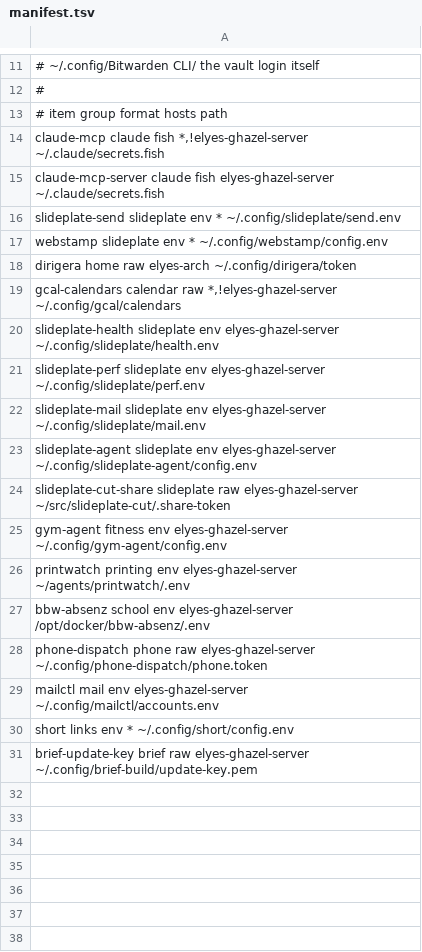
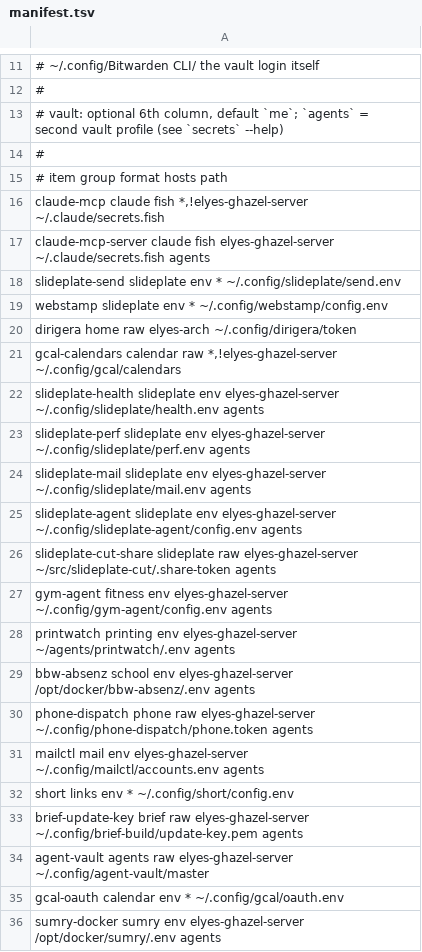
Before and after one commit to elyesghazel/dotfiles, a TSV file: secrets/.config/secrets/manifest.tsv, drawn as a sheet; only a part is shown, gaps mark what is left out.

Commit message:
chore(secrets): add sumry docker env

```diff
--- a/secrets/.config/secrets/manifest.tsv
+++ b/secrets/.config/secrets/manifest.tsv
@@ -12,5 +12,7 @@
 #
+#   vault:  optional 6th column, default `me`; `agents` = second vault profile (see `secrets` --help)
+#
 # item               group       format hosts                          path
 claude-mcp           claude      fish   *,!elyes-ghazel-server         ~/.claude/secrets.fish
-claude-mcp-server    claude      fish   elyes-ghazel-server            ~/.claude/secrets.fish
+claude-mcp-server    claude      fish   elyes-ghazel-server            ~/.claude/secrets.fish  agents
 slideplate-send      slideplate  env    *                              ~/.config/slideplate/send.env
@@ -19,13 +21,16 @@ dirigera             home        raw    elyes-arch                     ~/.config
 gcal-calendars       calendar    raw    *,!elyes-ghazel-server         ~/.config/gcal/calendars
-slideplate-health    slideplate  env    elyes-ghazel-server            ~/.config/slideplate/health.env
-slideplate-perf      slideplate  env    elyes-ghazel-server            ~/.config/slideplate/perf.env
-slideplate-mail      slideplate  env    elyes-ghazel-server            ~/.config/slideplate/mail.env
-slideplate-agent     slideplate  env    elyes-ghazel-server            ~/.config/slideplate-agent/config.env
-slideplate-cut-share slideplate  raw    elyes-ghazel-server            ~/src/slideplate-cut/.share-token
-gym-agent            fitness     env    elyes-ghazel-server            ~/.config/gym-agent/config.env
-printwatch           printing    env    elyes-ghazel-server            ~/agents/printwatch/.env
-bbw-absenz           school      env    elyes-ghazel-server            /opt/docker/bbw-absenz/.env
-phone-dispatch       phone       raw    elyes-ghazel-server            ~/.config/phone-dispatch/phone.token
-mailctl              mail        env    elyes-ghazel-server            ~/.config/mailctl/accounts.env
+slideplate-health    slideplate  env    elyes-ghazel-server            ~/.config/slideplate/health.env  agents
+slideplate-perf      slideplate  env    elyes-ghazel-server            ~/.config/slideplate/perf.env  agents
+slideplate-mail      slideplate  env    elyes-ghazel-server            ~/.config/slideplate/mail.env  agents
+slideplate-agent     slideplate  env    elyes-ghazel-server            ~/.config/slideplate-agent/config.env  agents
+slideplate-cut-share slideplate  raw    elyes-ghazel-server            ~/src/slideplate-cut/.share-token  agents
+gym-agent            fitness     env    elyes-ghazel-server            ~/.config/gym-agent/config.env  agents
+printwatch           printing    env    elyes-ghazel-server            ~/agents/printwatch/.env  agents
+bbw-absenz           school      env    elyes-ghazel-server            /opt/docker/bbw-absenz/.env  agents
+phone-dispatch       phone       raw    elyes-ghazel-server            ~/.config/phone-dispatch/phone.token  agents
+mailctl              mail        env    elyes-ghazel-server            ~/.config/mailctl/accounts.env  agents
 short                links       env    *                             ~/.config/short/config.env
-brief-update-key   brief       raw    elyes-ghazel-server            ~/.config/brief-build/update-key.pem
+brief-update-key   brief       raw    elyes-ghazel-server            ~/.config/brief-build/update-key.pem  agents
+agent-vault          agents      raw    elyes-ghazel-server            ~/.config/agent-vault/master
+gcal-oauth           calendar    env    *                              ~/.config/gcal/oauth.env
+sumry-docker         sumry       env    elyes-ghazel-server            /opt/docker/sumry/.env  agents
```
